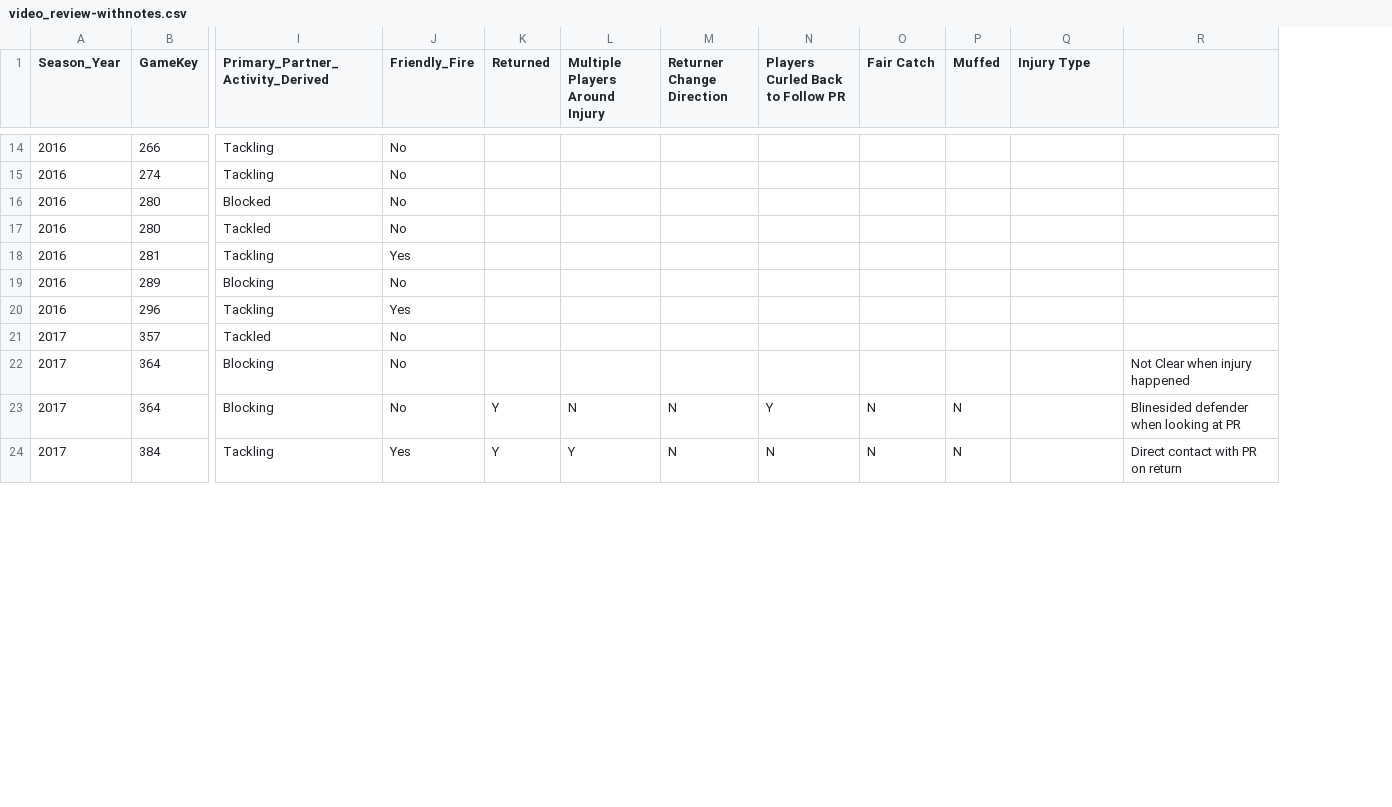
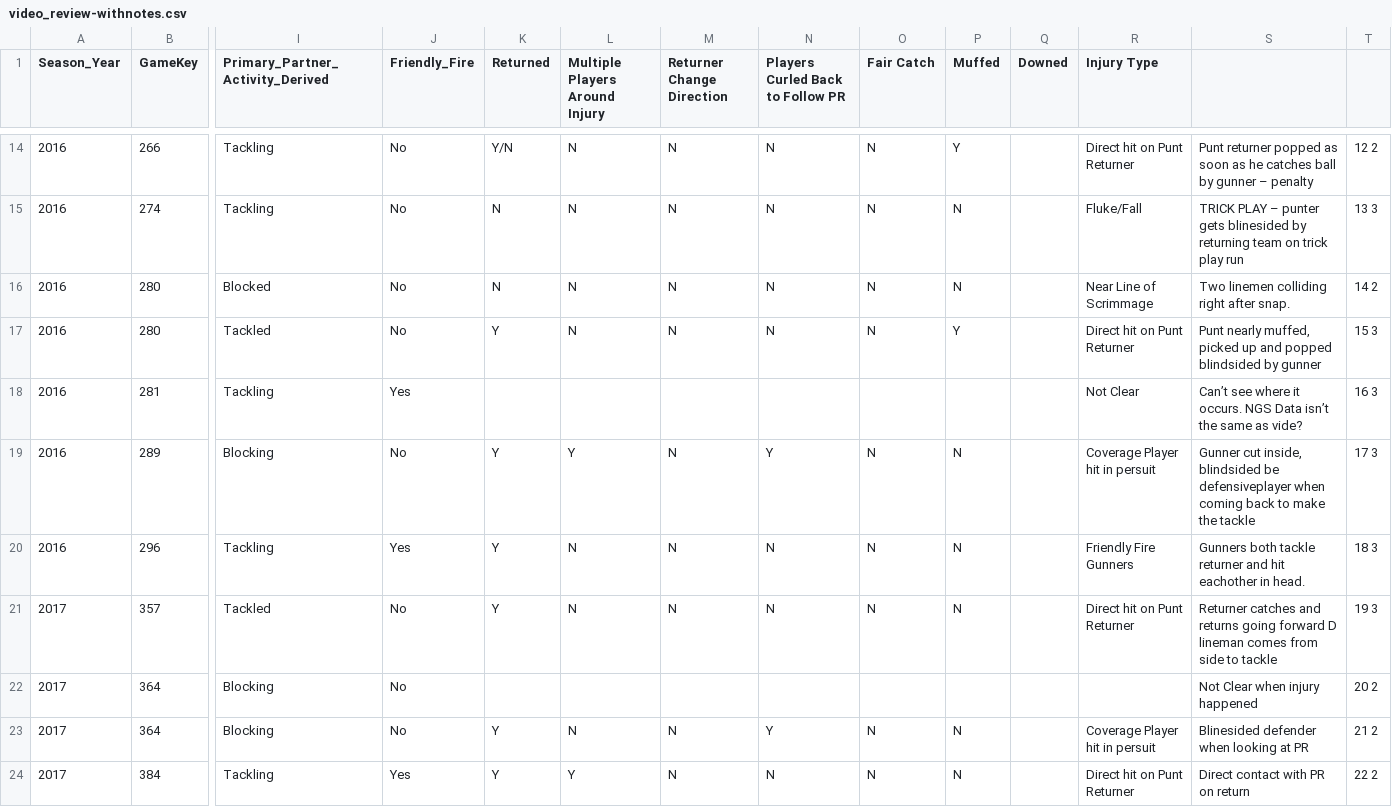
Before and after one commit to RobMulla/kaggle-nfl, a CSV file: working/video_review-withnotes.csv, drawn as a sheet; only a part is shown, gaps mark what is left out; addresses are those after the commit; the diff covers the shown part only; the diff names each change by its address in the sheet, - before the commit and + after, or states it on an @@ line.

```diff
--- a/working/video_review-withnotes.csv
+++ b/working/video_review-withnotes.csv
+column Q (Downed), empty
+column T, rows 14-24: 12 2 | 13 3 | 14 2 | 15 3 | 16 3 | 17 3 | 18 3 | 19 3 | 20 2 | 21 2 | 22 2
-K14 (Returned): (empty)
+K14 (Returned): Y/N
-L14:L17 (Multiple Players Around Injury): (empty)
+L14:L17 (Multiple Players Around Injury): N
-M14:M17 (Returner Change Direction): (empty)
+M14:M17 (Returner Change Direction): N
-N14:N17 (Players Curled Back to Follow PR): (empty)
+N14:N17 (Players Curled Back to Follow PR): N
-O14:O17 (Fair Catch): (empty)
+O14:O17 (Fair Catch): N
-P14 (Muffed): (empty)
+P14 (Muffed): Y
-R14 (Injury Type): (empty)
+R14 (Injury Type): Direct hit on Punt Returner
-S14: (empty)
+S14: Punt returner popped as soon as he catches ball by gunner – penalty
-K15:K16 (Returned): (empty)
+K15:K16 (Returned): N
-P15:P16 (Muffed): (empty)
+P15:P16 (Muffed): N
-R15 (Injury Type): (empty)
+R15 (Injury Type): Fluke/Fall
-S15: (empty)
+S15: TRICK PLAY – punter gets blinesided by returning team on trick play run
-R16 (Injury Type): (empty)
+R16 (Injury Type): Near Line of Scrimmage
-S16: (empty)
+S16: Two linemen colliding right after snap.
-K17 (Returned): (empty)
+K17 (Returned): Y
-P17 (Muffed): (empty)
+P17 (Muffed): Y
-R17 (Injury Type): (empty)
+R17 (Injury Type): Direct hit on Punt Returner
-S17: (empty)
+S17: Punt nearly muffed, picked up and popped blindsided by gunner
-R18 (Injury Type): (empty)
+R18 (Injury Type): Not Clear
-S18: (empty)
+S18: Can’t see where it occurs. NGS Data isn’t the same as vide?
-K19:K21 (Returned): (empty)
+K19:K21 (Returned): Y
-L19 (Multiple Players Around Injury): (empty)
+L19 (Multiple Players Around Injury): Y
-M19:M21 (Returner Change Direction): (empty)
+M19:M21 (Returner Change Direction): N
-N19 (Players Curled Back to Follow PR): (empty)
+N19 (Players Curled Back to Follow PR): Y
-O19:O21 (Fair Catch): (empty)
+O19:O21 (Fair Catch): N
-P19:P21 (Muffed): (empty)
+P19:P21 (Muffed): N
-R19 (Injury Type): (empty)
+R19 (Injury Type): Coverage Player hit in persuit
-S19: (empty)
+S19: Gunner cut inside, blindsided be defensiveplayer when coming back to make the tackle
-L20:L21 (Multiple Players Around Injury): (empty)
+L20:L21 (Multiple Players Around Injury): N
-N20:N21 (Players Curled Back to Follow PR): (empty)
+N20:N21 (Players Curled Back to Follow PR): N
-R20 (Injury Type): (empty)
+R20 (Injury Type): Friendly Fire Gunners
-S20: (empty)
+S20: Gunners both tackle returner and hit eachother in head.
-R21 (Injury Type): (empty)
+R21 (Injury Type): Direct hit on Punt Returner
-S21: (empty)
+S21: Returner catches and returns going forward D lineman comes from side to tackle
-R23 (Injury Type): (empty)
+R23 (Injury Type): Coverage Player hit in persuit
-R24 (Injury Type): (empty)
+R24 (Injury Type): Direct hit on Punt Returner
```
Also changed, not shown: 103 edited cells elsewhere in this file, 8 other files.
